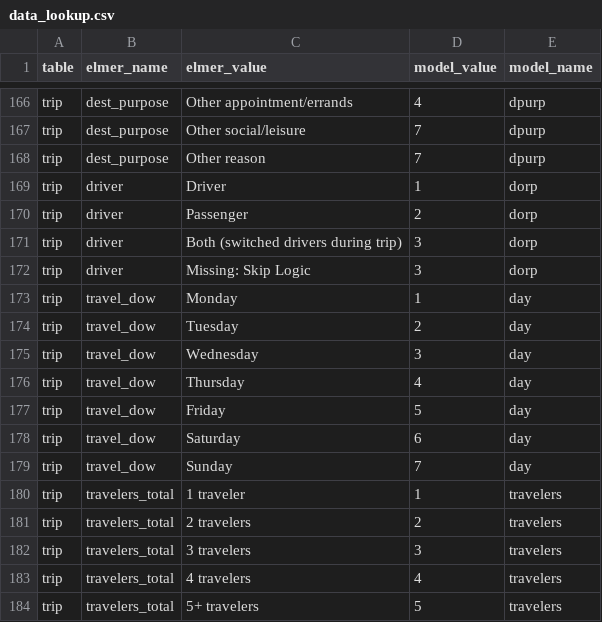
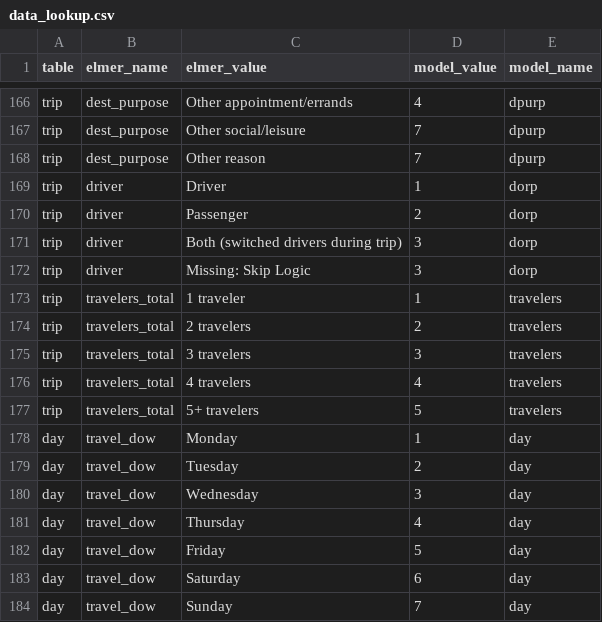
Before and after one commit to psrc/survey-conversion, a CSV file: daysim/inputs/2023/data_lookup.csv, drawn as a sheet; only a part is shown, gaps mark what is left out; removed rows and columns are numbered as before the commit, all else as after; the diff names each change by its address in the sheet, - before the commit and + after, or states it on an @@ line.

```diff
--- a/daysim/inputs/2023/data_lookup.csv
+++ b/daysim/inputs/2023/data_lookup.csv
-row 173: trip | travel_dow | Monday | 1 | day
-row 174: trip | travel_dow | Tuesday | 2 | day
-row 175: trip | travel_dow | Wednesday | 3 | day
-row 176: trip | travel_dow | Thursday | 4 | day
-row 177: trip | travel_dow | Friday | 5 | day
-row 178: trip | travel_dow | Saturday | 6 | day
-row 179: trip | travel_dow | Sunday | 7 | day
+row 178: day | travel_dow | Monday | 1 | day
+row 179: day | travel_dow | Tuesday | 2 | day
+row 180: day | travel_dow | Wednesday | 3 | day
+row 181: day | travel_dow | Thursday | 4 | day
+row 182: day | travel_dow | Friday | 5 | day
+row 183: day | travel_dow | Saturday | 6 | day
+row 184: day | travel_dow | Sunday | 7 | day
```
Also changed, not shown: daysim/inputs/2023/trip_expr.csv, 5 other files.
